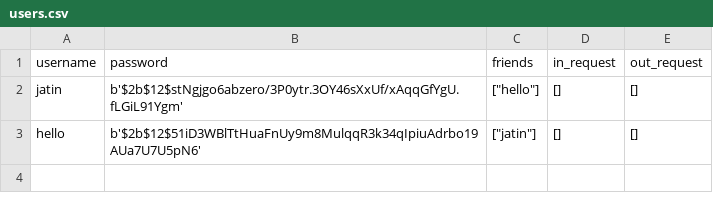
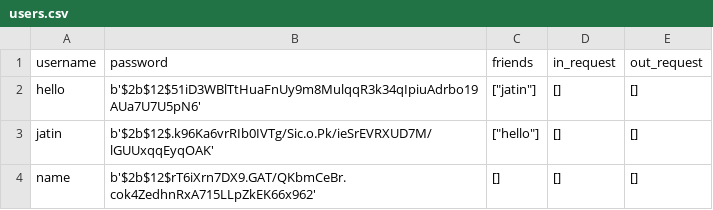
Before and after one commit to JATIN-RAGHAV/Terminal_Chatting_App, a CSV file: users.csv, drawn as a sheet; removed rows and columns are numbered as before the commit, all else as after; the diff names each change by its address in the sheet, - before the commit and + after, or states it on an @@ line.

Commit message:
Fixed a few bugs in registering user with already taken username

```diff
--- a/users.csv
+++ b/users.csv
-row 2: jatin | b'$2b$12$stNgjgo6abzero/3P0ytr.3OY46sXxUf/xAqqGfYgU.fLGiL91Ygm' | ["hello"] | [] | []
+row 3: jatin | b'$2b$12$.k96Ka6vrRIb0IVTg/Sic.o.Pk/ieSrEVRXUD7M/lGUUxqqEyqOAK' | ["hello"] | [] | []
+row 4: name | b'$2b$12$rT6iXrn7DX9.GAT/QKbmCeBr.cok4ZedhnRxA715LLpZkEK66x962' | [] | [] | []
```
Also changed, not shown: 1 other file.
